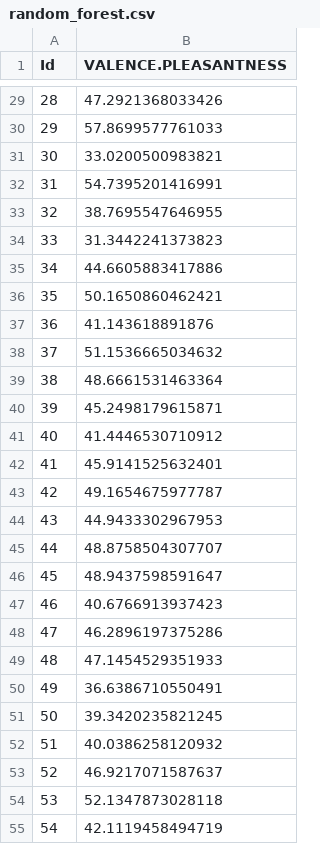
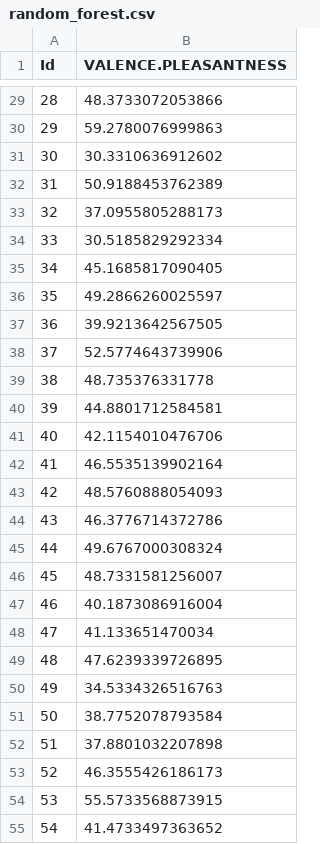
Before and after one commit to BenoitDelec/BIO-322--Predicting-odour-pleasantness-using-ML, a CSV file: Submissions/random_forest.csv, drawn as a sheet; only a part is shown, gaps mark what is left out; the diff covers the shown part only.

```diff
--- a/Submissions/random_forest.csv
+++ b/Submissions/random_forest.csv
@@ -29,27 +29,27 @@
-28,47.2921368033426
-29,57.8699577761033
-30,33.0200500983821
-31,54.7395201416991
-32,38.7695547646955
-33,31.3442241373823
-34,44.6605883417886
-35,50.1650860462421
-36,41.143618891876
-37,51.1536665034632
-38,48.6661531463364
-39,45.2498179615871
-40,41.4446530710912
-41,45.9141525632401
-42,49.1654675977787
-43,44.9433302967953
-44,48.8758504307707
-45,48.9437598591647
-46,40.6766913937423
-47,46.2896197375286
-48,47.1454529351933
-49,36.6386710550491
-50,39.3420235821245
-51,40.0386258120932
-52,46.9217071587637
-53,52.1347873028118
-54,42.1119458494719
+28,48.3733072053866
+29,59.2780076999863
+30,30.3310636912602
+31,50.9188453762389
+32,37.0955805288173
+33,30.5185829292334
+34,45.1685817090405
+35,49.2866260025597
+36,39.9213642567505
+37,52.5774643739906
+38,48.735376331778
+39,44.8801712584581
+40,42.1154010476706
+41,46.5535139902164
+42,48.5760888054093
+43,46.3776714372786
+44,49.6767000308324
+45,48.7331581256007
+46,40.1873086916004
+47,41.133651470034
+48,47.6239339726895
+49,34.5334326516763
+50,38.7752078793584
+51,37.8801032207898
+52,46.3555426186173
+53,55.5733568873915
+54,41.4733497363652
```
Also changed, not shown: 41 edited cells elsewhere in this file.
